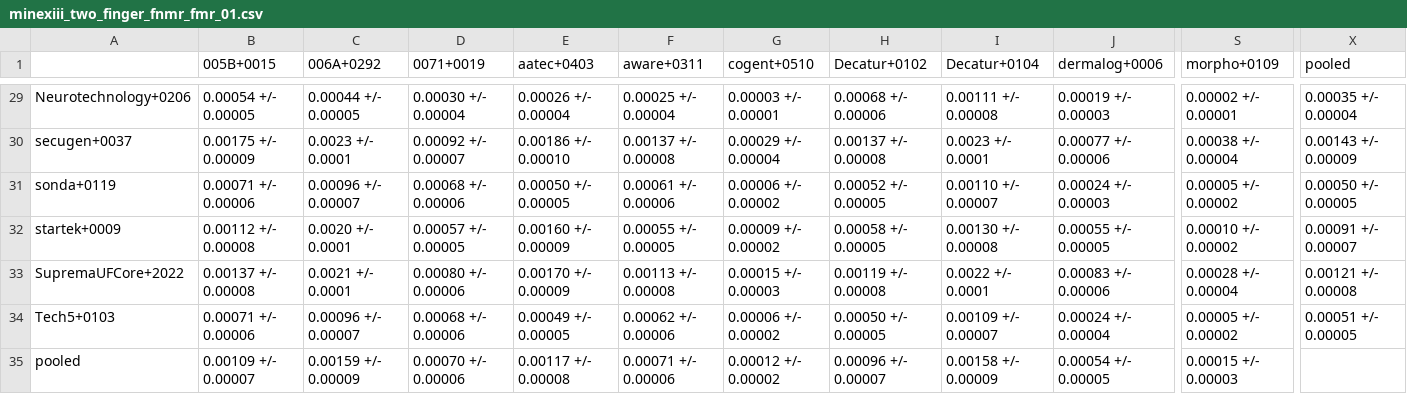
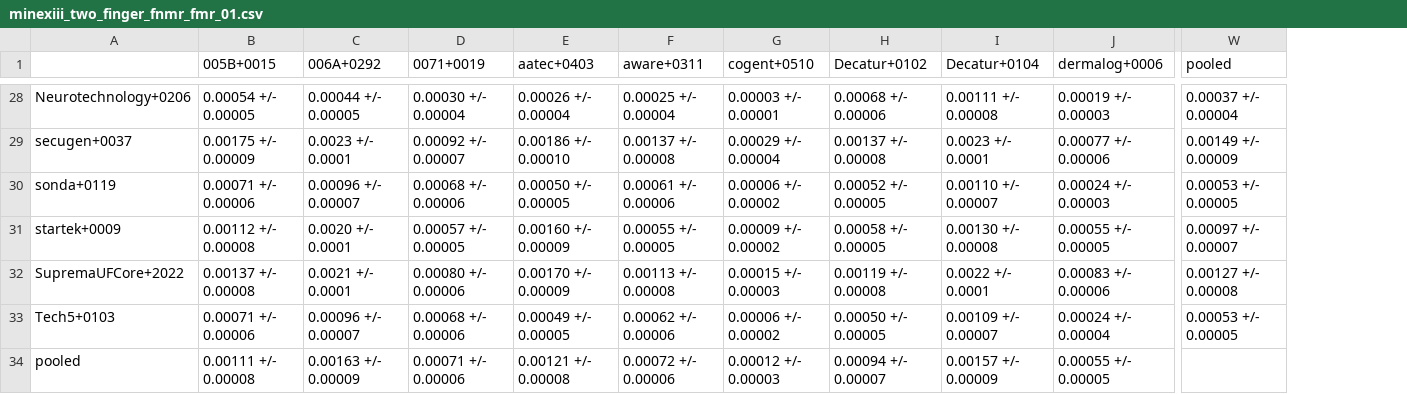
Before and after one commit to usnistgov/minex, a CSV file: results/csvs/minexiii_two_finger_fnmr_fmr_01.csv, drawn as a sheet; only a part is shown, gaps mark what is left out; removed rows and columns are numbered as before the commit, all else as after; the diff covers the shown part only; the diff names each change by its address in the sheet, - before the commit and + after, or states it on an @@ line.

Commit message:
retired morpho+0109

```diff
--- a/results/csvs/minexiii_two_finger_fnmr_fmr_01.csv
+++ b/results/csvs/minexiii_two_finger_fnmr_fmr_01.csv
-column S (morpho+0109), rows 29-35: 0.00002 +/- 0.00001 | 0.00038 +/- 0.00004 | 0.00005 +/- 0.00002 | 0.00010 +/- 0.00002 | 0.00028 +/- 0.00004 | 0.00005 +/- 0.00002 | 0.00015 +/- 0.00003
-W28 (pooled): 0.00035 +/- 0.00004
+W28 (pooled): 0.00037 +/- 0.00004
-W29 (pooled): 0.00143 +/- 0.00009
+W29 (pooled): 0.00149 +/- 0.00009
-W30 (pooled): 0.00050 +/- 0.00005
+W30 (pooled): 0.00053 +/- 0.00005
-W31 (pooled): 0.00091 +/- 0.00007
+W31 (pooled): 0.00097 +/- 0.00007
-W32 (pooled): 0.00121 +/- 0.00008
+W32 (pooled): 0.00127 +/- 0.00008
-W33 (pooled): 0.00051 +/- 0.00005
+W33 (pooled): 0.00053 +/- 0.00005
-B34 (005B+0015): 0.00109 +/- 0.00007
+B34 (005B+0015): 0.00111 +/- 0.00008
-C34 (006A+0292): 0.00159 +/- 0.00009
+C34 (006A+0292): 0.00163 +/- 0.00009
-D34 (0071+0019): 0.00070 +/- 0.00006
+D34 (0071+0019): 0.00071 +/- 0.00006
-E34 (aatec+0403): 0.00117 +/- 0.00008
+E34 (aatec+0403): 0.00121 +/- 0.00008
-F34 (aware+0311): 0.00071 +/- 0.00006
+F34 (aware+0311): 0.00072 +/- 0.00006
-G34 (cogent+0510): 0.00012 +/- 0.00002
+G34 (cogent+0510): 0.00012 +/- 0.00003
-H34 (Decatur+0102): 0.00096 +/- 0.00007
+H34 (Decatur+0102): 0.00094 +/- 0.00007
-I34 (Decatur+0104): 0.00158 +/- 0.00009
+I34 (Decatur+0104): 0.00157 +/- 0.00009
-J34 (dermalog+0006): 0.00054 +/- 0.00005
+J34 (dermalog+0006): 0.00055 +/- 0.00005
```
Also changed, not shown: 1 removed row and 35 edited cells elsewhere in this file, results/csvs/minexiii_timing.csv, results/csvs/minexiii_two_finger_fnmr_fmr_0001.csv, 54 other files.
